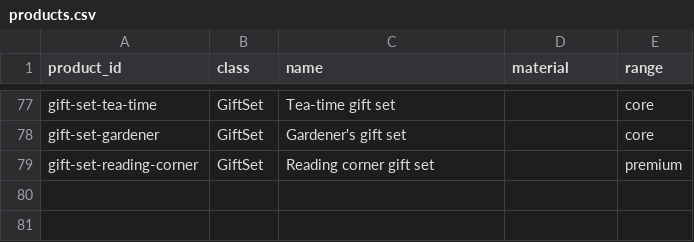
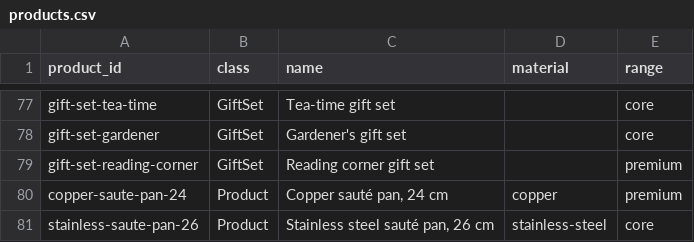
Before and after one commit to charlieabela/shop-model-trial, a CSV file: kg/products.csv, drawn as a sheet; only a part is shown, gaps mark what is left out; the diff names each change by its address in the sheet, - before the commit and + after, or states it on an @@ line.

Commit message:
Add the document layer and two supplier products to the shop's knowledge

```diff
--- a/kg/products.csv
+++ b/kg/products.csv
+row 80: copper-saute-pan-24 | Product | Copper sauté pan, 24 cm | copper | premium
+row 81: stainless-saute-pan-26 | Product | Stainless steel sauté pan, 26 cm | stainless-steel | core
```
Also changed, not shown: kg/product_categories.csv, 15 other files.
